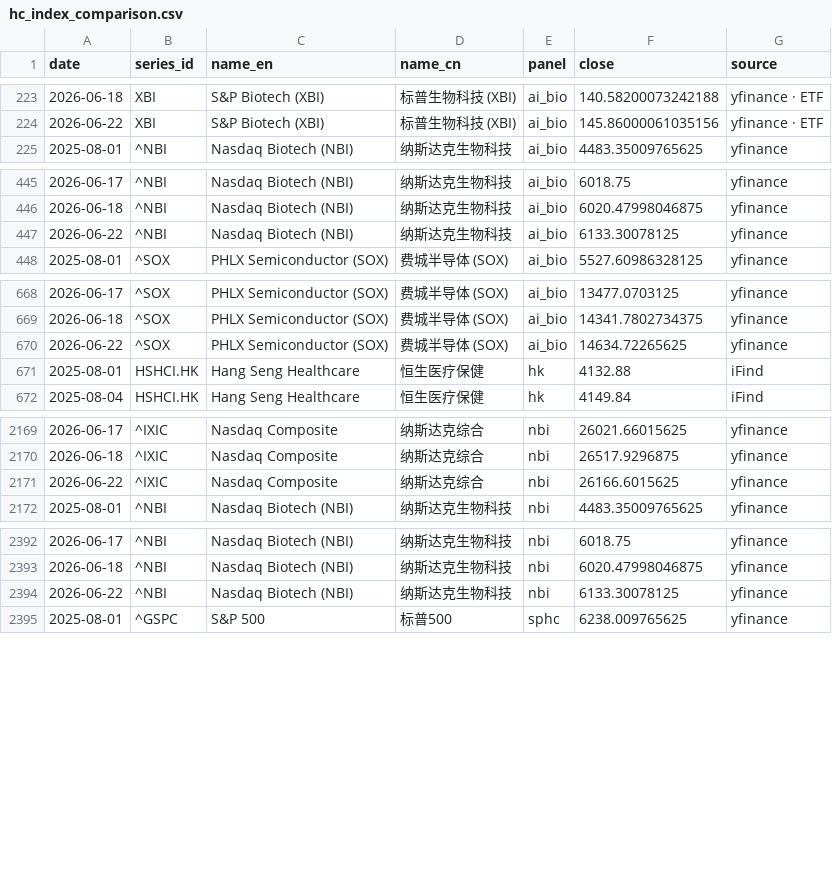
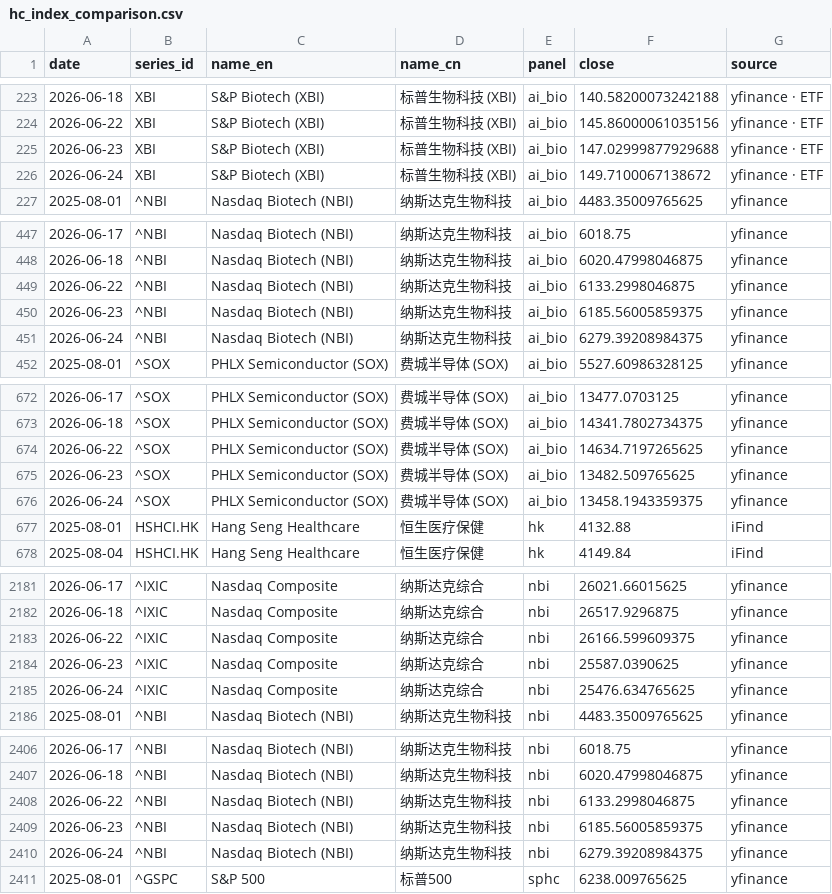
Before and after one commit to chenhongdao2-blip/invest-dashboard, a CSV file: data/external/hc_index_comparison.csv, drawn as a sheet; only a part is shown, gaps mark what is left out; the diff covers the shown part only.

```diff
--- a/data/external/hc_index_comparison.csv
+++ b/data/external/hc_index_comparison.csv
@@ -224,2 +224,4 @@ date,series_id,name_en,name_cn,panel,close,source
 2026-06-22,XBI,S&P Biotech (XBI),标普生物科技 (XBI),ai_bio,145.86000061035156,yfinance · ETF
+2026-06-23,XBI,S&P Biotech (XBI),标普生物科技 (XBI),ai_bio,147.02999877929688,yfinance · ETF
+2026-06-24,XBI,S&P Biotech (XBI),标普生物科技 (XBI),ai_bio,149.7100067138672,yfinance · ETF
 2025-08-01,^NBI,Nasdaq Biotech (NBI),纳斯达克生物科技,ai_bio,4483.35009765625,yfinance
@@ -446,3 +448,5 @@ date,series_id,name_en,name_cn,panel,close,source
 2026-06-18,^NBI,Nasdaq Biotech (NBI),纳斯达克生物科技,ai_bio,6020.47998046875,yfinance
-2026-06-22,^NBI,Nasdaq Biotech (NBI),纳斯达克生物科技,ai_bio,6133.30078125,yfinance
+2026-06-22,^NBI,Nasdaq Biotech (NBI),纳斯达克生物科技,ai_bio,6133.2998046875,yfinance
+2026-06-23,^NBI,Nasdaq Biotech (NBI),纳斯达克生物科技,ai_bio,6185.56005859375,yfinance
+2026-06-24,^NBI,Nasdaq Biotech (NBI),纳斯达克生物科技,ai_bio,6279.39208984375,yfinance
 2025-08-01,^SOX,PHLX Semiconductor (SOX),费城半导体 (SOX),ai_bio,5527.60986328125,yfinance
@@ -669,3 +673,5 @@ date,series_id,name_en,name_cn,panel,close,source
 2026-06-18,^SOX,PHLX Semiconductor (SOX),费城半导体 (SOX),ai_bio,14341.7802734375,yfinance
-2026-06-22,^SOX,PHLX Semiconductor (SOX),费城半导体 (SOX),ai_bio,14634.72265625,yfinance
+2026-06-22,^SOX,PHLX Semiconductor (SOX),费城半导体 (SOX),ai_bio,14634.7197265625,yfinance
+2026-06-23,^SOX,PHLX Semiconductor (SOX),费城半导体 (SOX),ai_bio,13482.509765625,yfinance
+2026-06-24,^SOX,PHLX Semiconductor (SOX),费城半导体 (SOX),ai_bio,13458.1943359375,yfinance
 2025-08-01,HSHCI.HK,Hang Seng Healthcare,恒生医疗保健,hk,4132.88,iFind
@@ -2170,3 +2182,5 @@ date,series_id,name_en,name_cn,panel,close,source
 2026-06-18,^IXIC,Nasdaq Composite,纳斯达克综合,nbi,26517.9296875,yfinance
-2026-06-22,^IXIC,Nasdaq Composite,纳斯达克综合,nbi,26166.6015625,yfinance
+2026-06-22,^IXIC,Nasdaq Composite,纳斯达克综合,nbi,26166.599609375,yfinance
+2026-06-23,^IXIC,Nasdaq Composite,纳斯达克综合,nbi,25587.0390625,yfinance
+2026-06-24,^IXIC,Nasdaq Composite,纳斯达克综合,nbi,25476.634765625,yfinance
 2025-08-01,^NBI,Nasdaq Biotech (NBI),纳斯达克生物科技,nbi,4483.35009765625,yfinance
@@ -2393,3 +2407,5 @@ date,series_id,name_en,name_cn,panel,close,source
 2026-06-18,^NBI,Nasdaq Biotech (NBI),纳斯达克生物科技,nbi,6020.47998046875,yfinance
-2026-06-22,^NBI,Nasdaq Biotech (NBI),纳斯达克生物科技,nbi,6133.30078125,yfinance
+2026-06-22,^NBI,Nasdaq Biotech (NBI),纳斯达克生物科技,nbi,6133.2998046875,yfinance
+2026-06-23,^NBI,Nasdaq Biotech (NBI),纳斯达克生物科技,nbi,6185.56005859375,yfinance
+2026-06-24,^NBI,Nasdaq Biotech (NBI),纳斯达克生物科技,nbi,6279.39208984375,yfinance
 2025-08-01,^GSPC,S&P 500,标普500,sphc,6238.009765625,yfinance
```
Also changed, not shown: 8 added rows and 2 edited cells elsewhere in this file, 9 other files.
